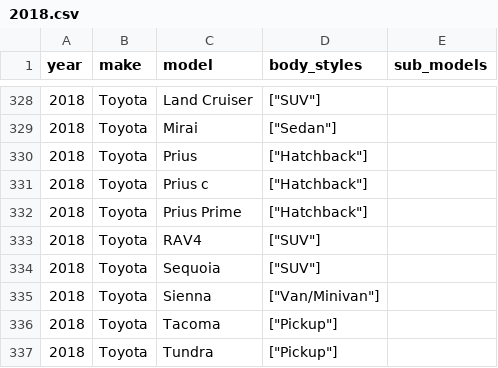
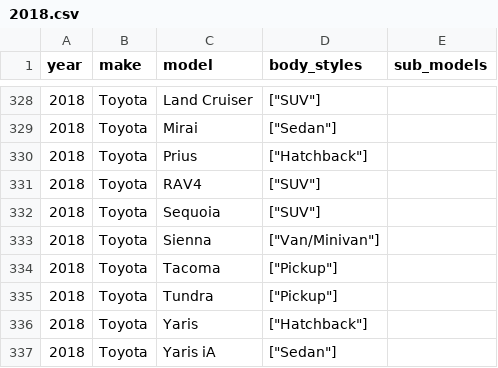
Before and after one commit to romangrinev/us-car-models-data, a CSV file: 2018.csv, drawn as a sheet; only a part is shown, gaps mark what is left out; the shorter side is filled out with more unchanged rows.

```diff
--- a/2018.csv
+++ b/2018.csv
@@ -330,4 +330,2 @@ year,make,model,body_styles,sub_models
 2018,Toyota,Prius,"[""Hatchback""]"
-2018,Toyota,Prius c,"[""Hatchback""]"
-2018,Toyota,Prius Prime,"[""Hatchback""]"
 2018,Toyota,RAV4,"[""SUV""]"
```
Also changed, not shown: 2016.csv, 2017.csv, 4 other files.
